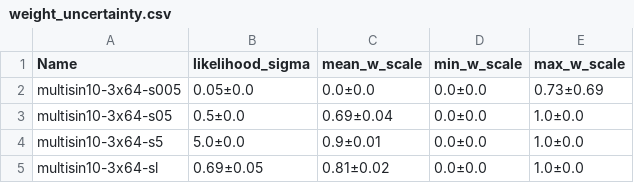
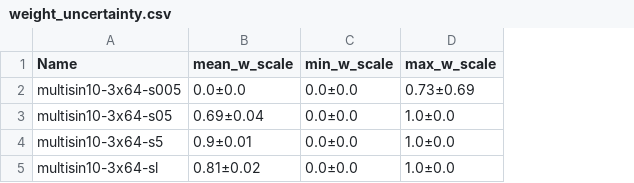
Before and after one commit to alvarhonsi/master-pipeline, a CSV file: experiments/sou-multisin10/tables/weight_uncertainty.csv, drawn as a sheet; the diff names each change by its address in the sheet, - before the commit and + after, or states it on an @@ line.

```diff
--- a/experiments/sou-multisin10/tables/weight_uncertainty.csv
+++ b/experiments/sou-multisin10/tables/weight_uncertainty.csv
-column B (likelihood_sigma), rows 2-5: 0.05±0.0 | 0.5±0.0 | 5.0±0.0 | 0.69±0.05
```
Also changed, not shown: experiments/misspec-multisin20/tables/out_domain.csv, experiments/misspec-multisin20/tables/pred_uncertainty_in_domain.csv, 38 other files.
